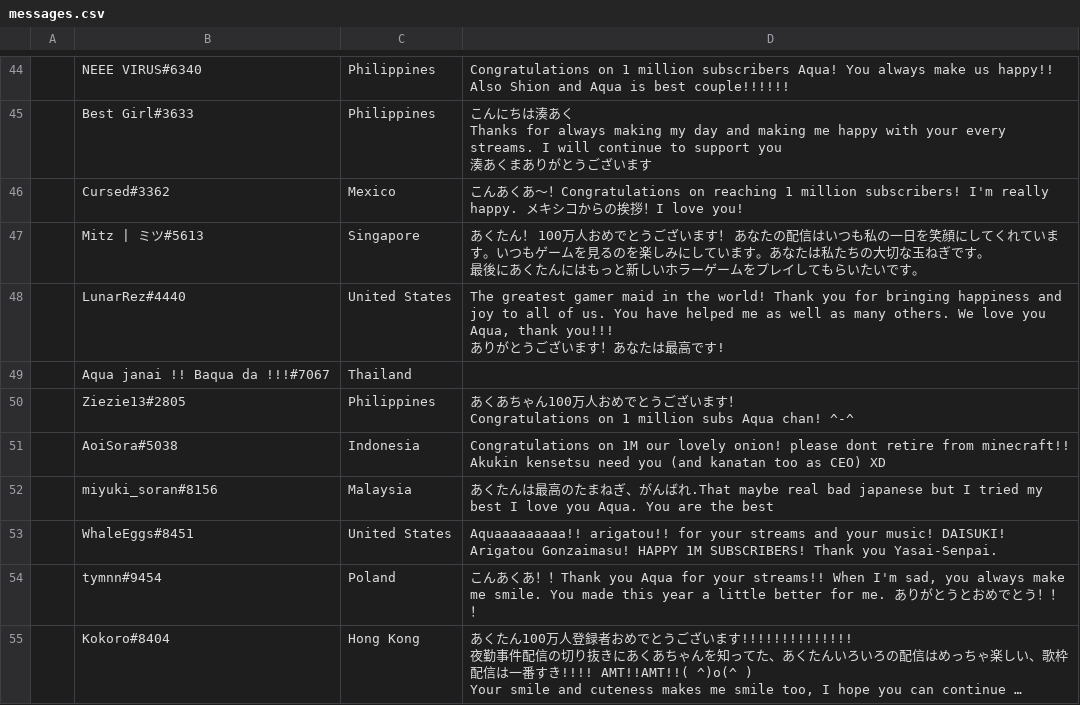
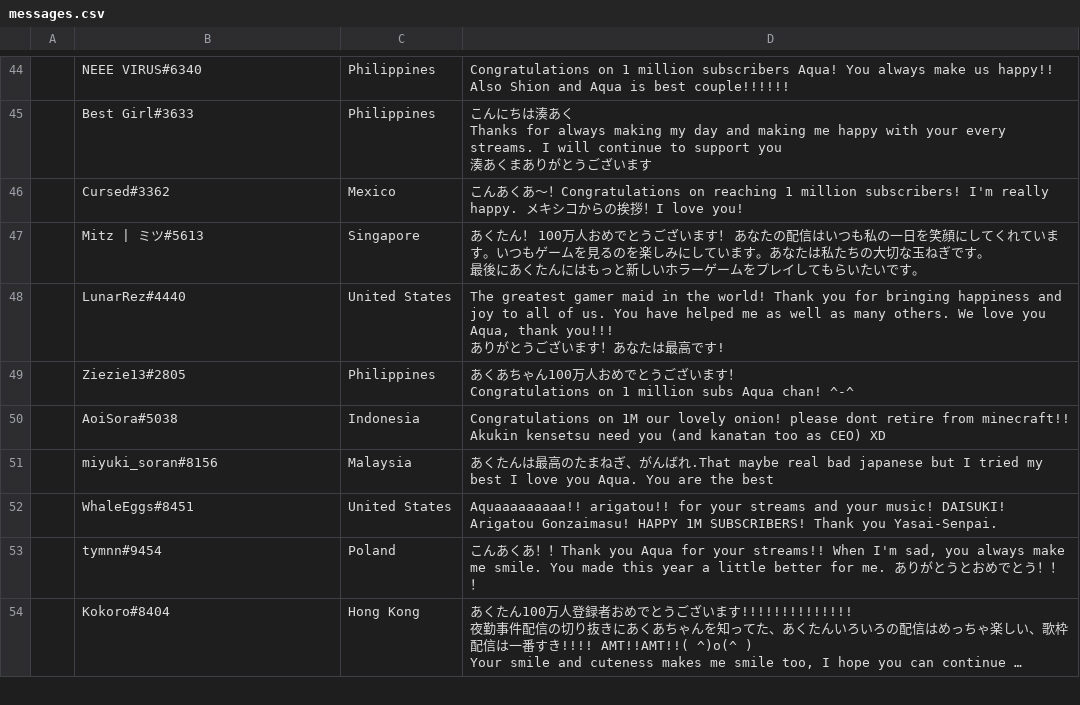
Before and after one commit to RayWarthog/aqua-1m, a CSV file: src/messages.csv, drawn as a sheet; only a part is shown, gaps mark what is left out; long unchanged cells end in …; the diff names each change by its address in the sheet, - before the commit and + after, or states it on an @@ line.

Commit message:
Removed empty message

```diff
--- a/src/messages.csv
+++ b/src/messages.csv
-row 49:  | Aqua janai !! Baqua da !!!#7067 | Thailand
```
Also changed, not shown: 1 other file.
